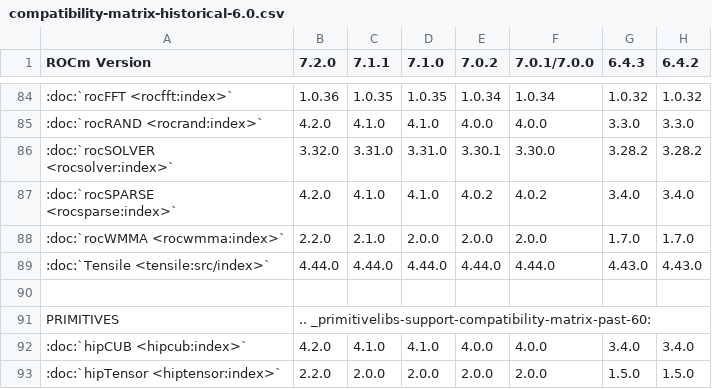
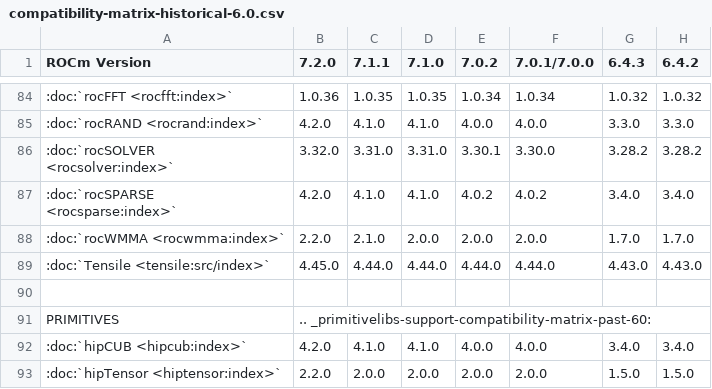
Before and after one commit to HenryTangMain/ROCm, a CSV file: docs/compatibility/compatibility-matrix-historical-6.0.csv, drawn as a sheet; only a part is shown, gaps mark what is left out; the diff names each change by its address in the sheet, - before the commit and + after, or states it on an @@ line.

```diff
--- a/docs/compatibility/compatibility-matrix-historical-6.0.csv
+++ b/docs/compatibility/compatibility-matrix-historical-6.0.csv
-B89 (7.2.0): 4.44.0
+B89 (7.2.0): 4.45.0
```
Also changed, not shown: 3 other files.
